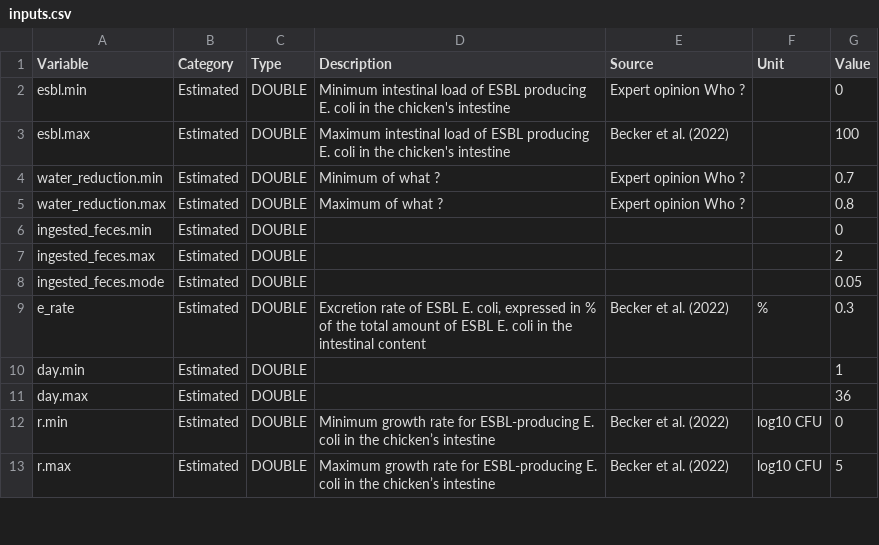
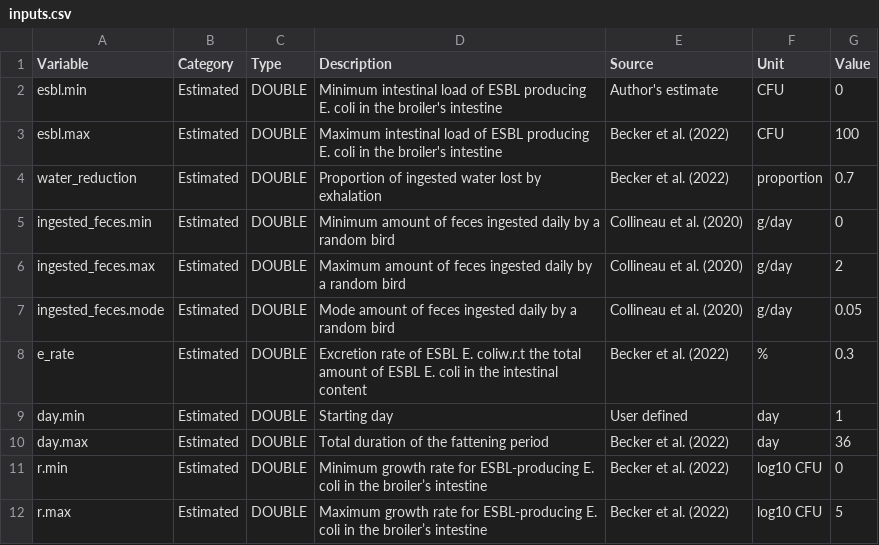
Before and after one commit to ENVIRE-JPIAMR/farm-module, a CSV file: inputs.csv, drawn as a sheet; only a part is shown; the diff covers the shown part only.

Commit message:
update input list

```diff
--- a/inputs.csv
+++ b/inputs.csv
@@ -1,13 +1,12 @@
 Variable;Category;Type;Description;Source;Unit;Value
-esbl.min;Estimated;DOUBLE;Minimum intestinal load of ESBL producing E. coli in the chicken's intestine;Expert opinion Who ?;;0
-esbl.max;Estimated;DOUBLE;Maximum intestinal load of ESBL producing E. coli in the chicken's intestine;Becker et al. (2022);;100
-water_reduction.min;Estimated;DOUBLE;Minimum of what ?;Expert opinion Who ?;;0.7
-water_reduction.max;Estimated;DOUBLE;Maximum of what ?;Expert opinion Who ?;;0.8
-ingested_feces.min;Estimated;DOUBLE;;;;0
-ingested_feces.max;Estimated;DOUBLE;;;;2
-ingested_feces.mode;Estimated;DOUBLE;;;;0.05
-e_rate;Estimated;DOUBLE;Excretion rate of ESBL E. coli, expressed in % of the total amount of ESBL E. coli in the intestinal content;Becker et al. (2022);%;0.3
-day.min;Estimated;DOUBLE;;;;1
-day.max;Estimated;DOUBLE;;;;36
-r.min;Estimated;DOUBLE;Minimum growth rate for ESBL-producing E. coli in the chicken’s intestine;Becker et al. (2022);log10 CFU;0
-r.max;Estimated;DOUBLE;Maximum growth rate for ESBL-producing E. coli in the chicken’s intestine;Becker et al. (2022);log10 CFU;5
+esbl.min;Estimated;DOUBLE;Minimum intestinal load of ESBL producing E. coli in the broiler's intestine;Author's estimate;CFU;0
+esbl.max;Estimated;DOUBLE;Maximum intestinal load of ESBL producing E. coli in the broiler's intestine;Becker et al. (2022);CFU;100
+water_reduction;Estimated;DOUBLE;Proportion of ingested water lost by exhalation;Becker et al. (2022);proportion;0.7
+ingested_feces.min;Estimated;DOUBLE;Minimum amount of feces ingested daily by a random bird;Collineau et al. (2020);g/day;0
+ingested_feces.max;Estimated;DOUBLE;Maximum amount of feces ingested daily by a random bird;Collineau et al. (2020);g/day;2
+ingested_feces.mode;Estimated;DOUBLE;Mode amount of feces ingested daily by a random bird;Collineau et al. (2020);g/day;0.05
+e_rate;Estimated;DOUBLE;Excretion rate of ESBL E. coliw.r.t the total amount of ESBL E. coli in the intestinal content;Becker et al. (2022);%;0.3
+day.min;Estimated;DOUBLE;Starting day;User defined;day;1
+day.max;Estimated;DOUBLE;Total duration of the fattening period;Becker et al. (2022);day;36
+r.min;Estimated;DOUBLE;Minimum growth rate for ESBL-producing E. coli in the broiler’s intestine;Becker et al. (2022);log10 CFU;0
+r.max;Estimated;DOUBLE;Maximum growth rate for ESBL-producing E. coli in the broiler’s intestine;Becker et al. (2022);log10 CFU;5
```
Also changed, not shown: 26 edited cells elsewhere in this file.
